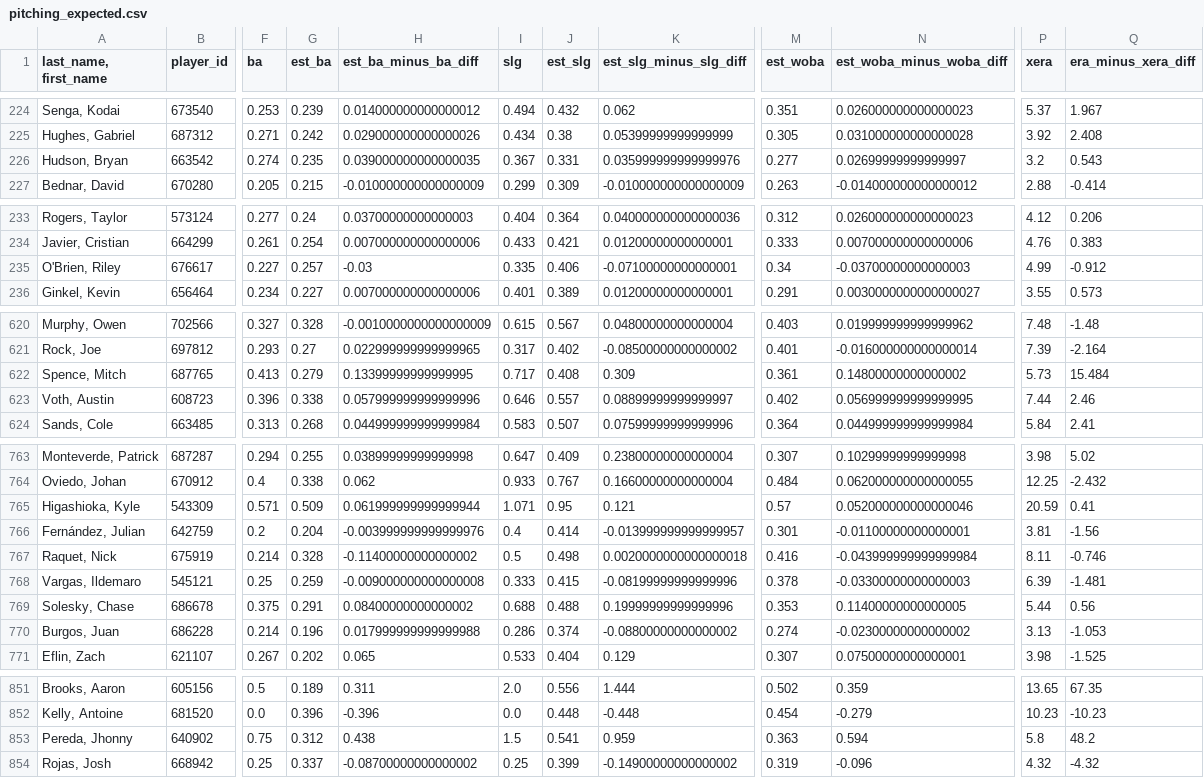
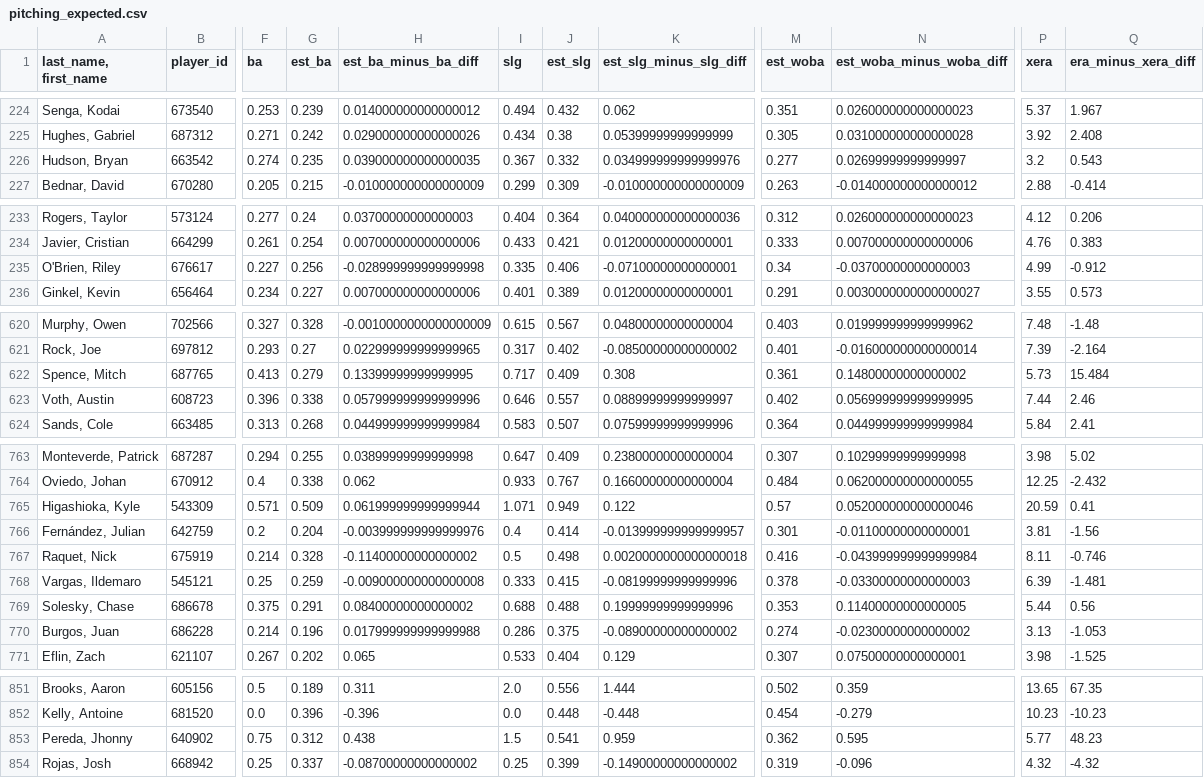
Before and after one commit to jloreto9/vision360, a CSV file: data/pitching_expected.csv, drawn as a sheet; only a part is shown, gaps mark what is left out; the diff covers the shown part only; the diff names each change by its address in the sheet, - before the commit and + after, or states it on an @@ line.

```diff
--- a/data/pitching_expected.csv
+++ b/data/pitching_expected.csv
-J226 (est_slg): 0.331
+J226 (est_slg): 0.332
-K226 (est_slg_minus_slg_diff): 0.035999999999999976
+K226 (est_slg_minus_slg_diff): 0.034999999999999976
-G235 (est_ba): 0.257
+G235 (est_ba): 0.256
-H235 (est_ba_minus_ba_diff): -0.03
+H235 (est_ba_minus_ba_diff): -0.028999999999999998
-J622 (est_slg): 0.408
+J622 (est_slg): 0.409
-K622 (est_slg_minus_slg_diff): 0.309
+K622 (est_slg_minus_slg_diff): 0.308
-J765 (est_slg): 0.95
+J765 (est_slg): 0.949
-K765 (est_slg_minus_slg_diff): 0.121
+K765 (est_slg_minus_slg_diff): 0.122
-J770 (est_slg): 0.374
+J770 (est_slg): 0.375
-K770 (est_slg_minus_slg_diff): -0.08800000000000002
+K770 (est_slg_minus_slg_diff): -0.08900000000000002
-M853 (est_woba): 0.363
+M853 (est_woba): 0.362
-N853 (est_woba_minus_woba_diff): 0.594
+N853 (est_woba_minus_woba_diff): 0.595
-P853 (xera): 5.8
+P853 (xera): 5.77
-Q853 (era_minus_xera_diff): 48.2
+Q853 (era_minus_xera_diff): 48.23
```
Also changed, not shown: 4 edited cells elsewhere in this file, data/batting_exitvelo.csv, data/batting_expected.csv, 1 other file.
